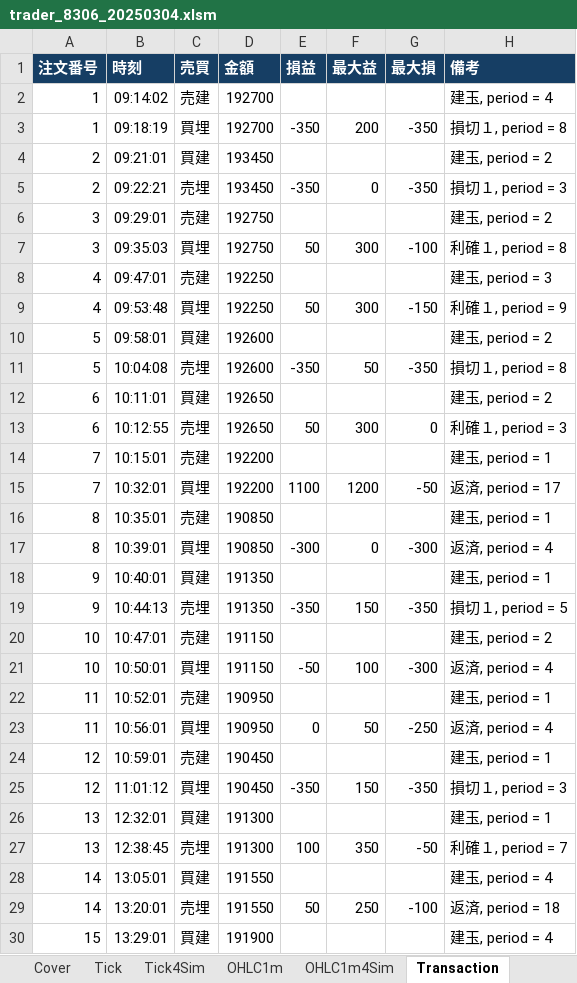
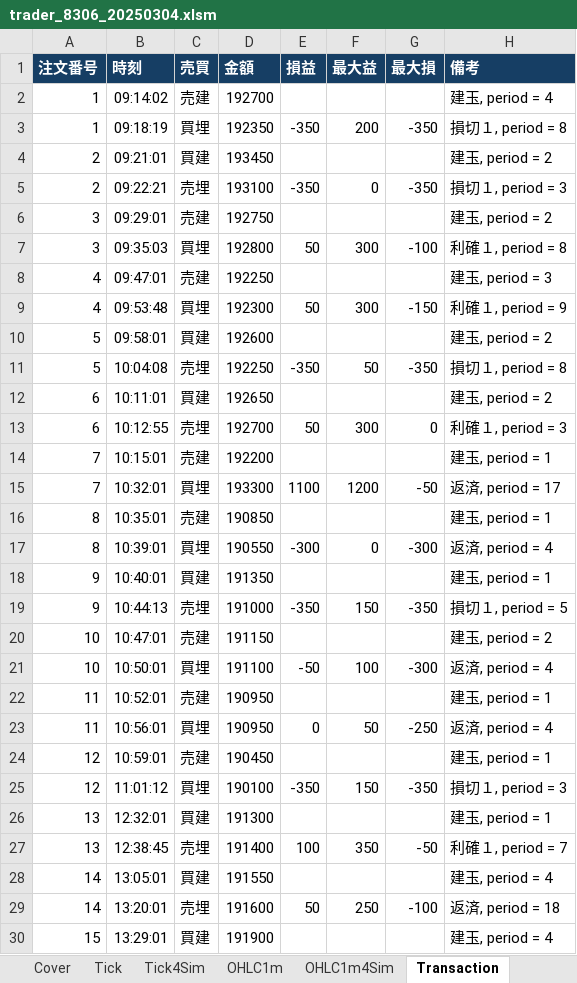
Before and after one commit to bitwalk123/day_trade_simulator, an Excel workbook: excel/trader_8306_20250304.xlsm, sheet Transaction, drawn as a sheet; only a part is shown; values as stored, in another font and other column widths than the file's, no borders; the diff covers the shown part only; the diff names each change by its address in the sheet, - before the commit and + after, or states it on an @@ line.

```diff
--- a/excel/trader_8306_20250304.xlsm (sheet Transaction)
+++ b/excel/trader_8306_20250304.xlsm (sheet Transaction)
-D3 (金額): 192700
+D3 (金額): 192350
-D5 (金額): 193450
+D5 (金額): 193100
-D7 (金額): 192750
+D7 (金額): 192800
-D9 (金額): 192250
+D9 (金額): 192300
-D11 (金額): 192600
+D11 (金額): 192250
-D13 (金額): 192650
+D13 (金額): 192700
-D15 (金額): 192200
+D15 (金額): 193300
-D17 (金額): 190850
+D17 (金額): 190550
-D19 (金額): 191350
+D19 (金額): 191000
-D21 (金額): 191150
+D21 (金額): 191100
-D25 (金額): 190450
+D25 (金額): 190100
-D27 (金額): 191300
+D27 (金額): 191400
-D29 (金額): 191550
+D29 (金額): 191600
```
Also changed, not shown: 7 edited cells elsewhere in this sheet, formulas that keep their value, charts or pictures, 2 other files.
